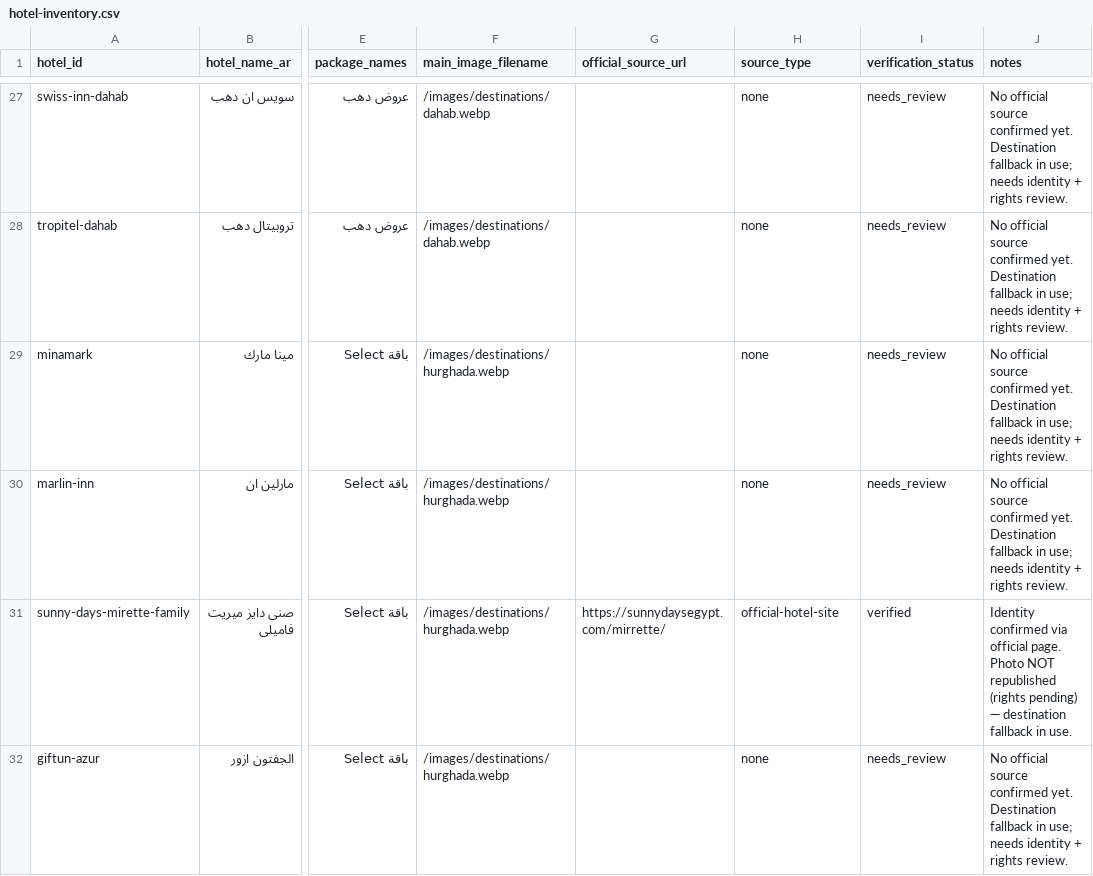
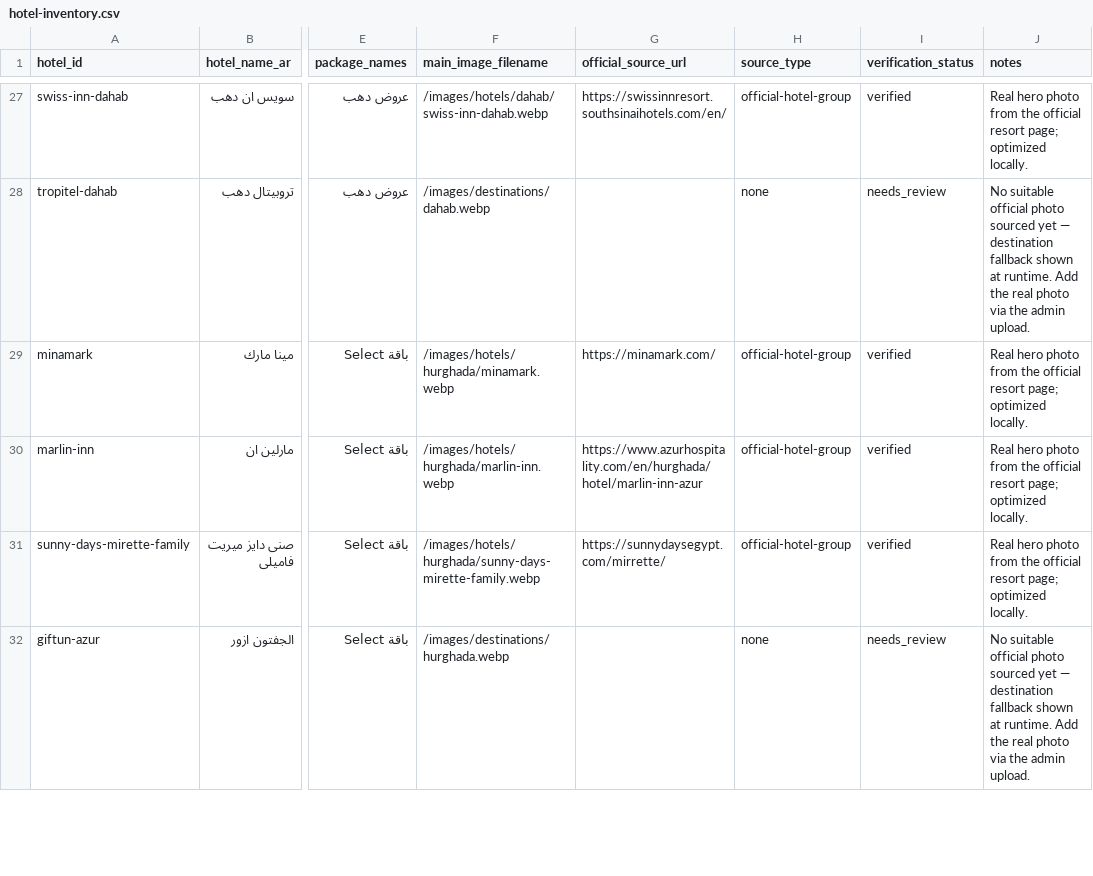
Before and after one commit to EyadSofian/elbakri_sharm, a CSV file: reports/hotel-inventory.csv, drawn as a sheet; only a part is shown, gaps mark what is left out; the diff covers the shown part only; the diff names each change by its address in the sheet, - before the commit and + after, or states it on an @@ line.

```diff
--- a/reports/hotel-inventory.csv
+++ b/reports/hotel-inventory.csv
-F27 (main_image_filename): /images/destinations/dahab.webp
+F27 (main_image_filename): /images/hotels/dahab/swiss-inn-dahab.webp
-G27 (official_source_url): (empty)
+G27 (official_source_url): https://swissinnresort.southsinaihotels.com/en/
-H27 (source_type): none
+H27 (source_type): official-hotel-group
-I27 (verification_status): needs_review
+I27 (verification_status): verified
-J27 (notes): No official source confirmed yet. Destination fallback in use; needs identity + rights review.
+J27 (notes): Real hero photo from the official resort page; optimized locally.
-J28 (notes): No official source confirmed yet. Destination fallback in use; needs identity + rights review.
+J28 (notes): No suitable official photo sourced yet — destination fallback shown at runtime. Add the real photo via the admin upload.
-F29 (main_image_filename): /images/destinations/hurghada.webp
+F29 (main_image_filename): /images/hotels/hurghada/minamark.webp
-G29 (official_source_url): (empty)
+G29 (official_source_url): https://minamark.com/
-H29:H30 (source_type): none
+H29:H30 (source_type): official-hotel-group
-I29:I30 (verification_status): needs_review
+I29:I30 (verification_status): verified
-J29:J30 (notes): No official source confirmed yet. Destination fallback in use; needs identity + rights review.
+J29:J30 (notes): Real hero photo from the official resort page; optimized locally.
-F30 (main_image_filename): /images/destinations/hurghada.webp
+F30 (main_image_filename): /images/hotels/hurghada/marlin-inn.webp
-G30 (official_source_url): (empty)
+G30 (official_source_url): https://www.azurhospitality.com/en/hurghada/hotel/marlin-inn-azur
-F31 (main_image_filename): /images/destinations/hurghada.webp
+F31 (main_image_filename): /images/hotels/hurghada/sunny-days-mirette-family.webp
-H31 (source_type): official-hotel-site
+H31 (source_type): official-hotel-group
-J31 (notes): Identity confirmed via official page. Photo NOT republished (rights pending) — destination fallback in use.
+J31 (notes): Real hero photo from the official resort page; optimized locally.
-J32 (notes): No official source confirmed yet. Destination fallback in use; needs identity + rights review.
+J32 (notes): No suitable official photo sourced yet — destination fallback shown at runtime. Add the real photo via the admin upload.
```
Also changed, not shown: 89 edited cells elsewhere in this file, reports/image-manifest.csv, 47 other files.
